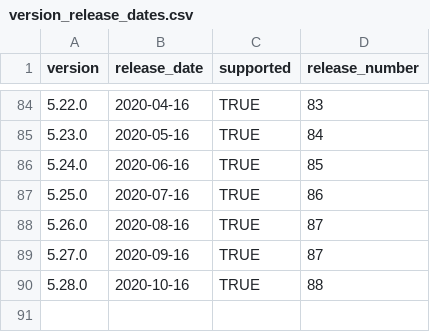
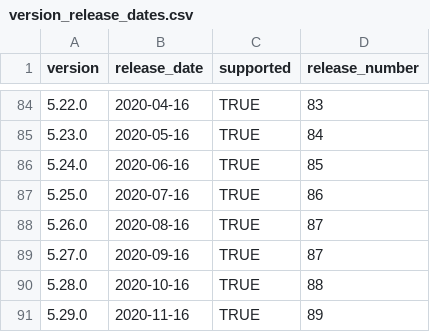
Before and after one commit to mattermost/mattermost-data-warehouse, a CSV file: transform/snowflake-dbt/data/version_release_dates.csv, drawn as a sheet; only a part is shown, gaps mark what is left out; the diff names each change by its address in the sheet, - before the commit and + after, or states it on an @@ line.

```diff
--- a/transform/snowflake-dbt/data/version_release_dates.csv
+++ b/transform/snowflake-dbt/data/version_release_dates.csv
+row 91: 5.29.0 | 2020-11-16 | TRUE | 89
```
Also changed, not shown: 12 other files.
